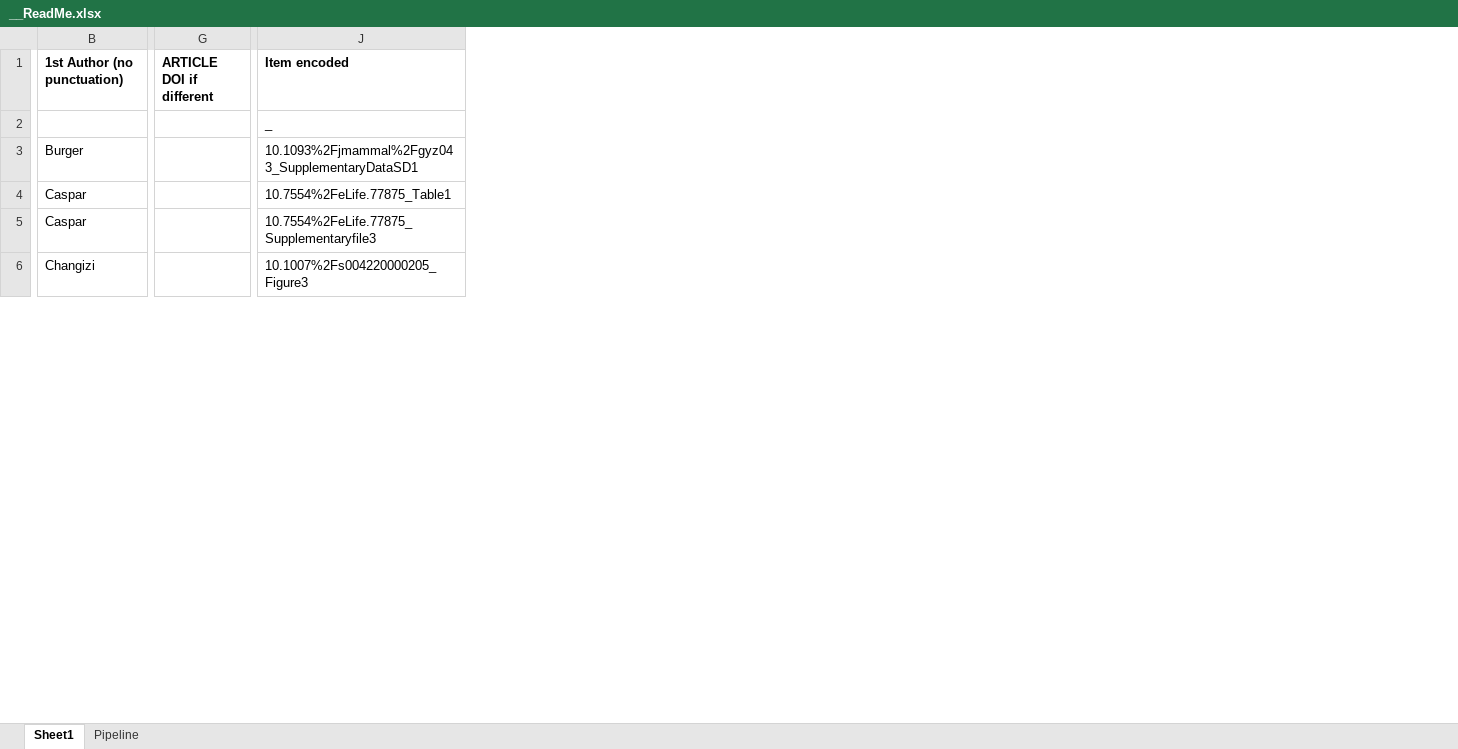
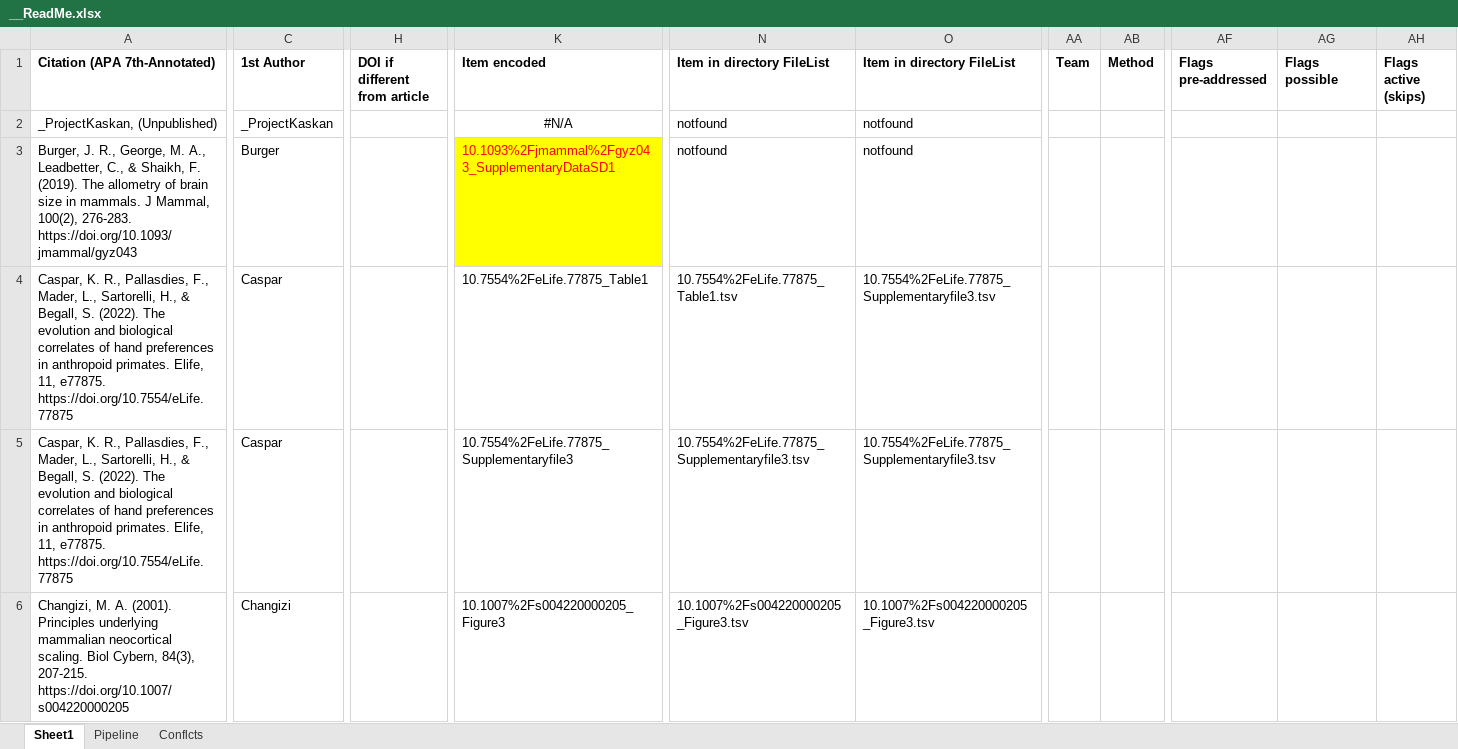
Before and after one commit to miaewindley/Evo-M1-Trait-Data, an Excel workbook: __ReadMe.xlsx, sheet Sheet1, drawn as a sheet; only a part is shown, gaps mark what is left out; values as stored, in another font and other column widths than the file's, no borders; removed rows and columns are numbered as before the commit, all else as after; the diff covers the shown part only; the diff names each change by its address in the sheet, - before the commit and + after, or states it on an @@ line.

Commit message:
comparative data scripts and table

```diff
--- a/__ReadMe.xlsx (sheet Sheet1)
+++ b/__ReadMe.xlsx (sheet Sheet1)
+sheet tab: Conflcts
+column A (Citation (APA 7th-Annotated)), rows 2-6: _ProjectKaskan, (Unpublished) | Burger, J. R., George, M. A., Leadbetter, C., & Shaikh, F. (2019). The allometry of brain size in mammals. J Mammal, 100(2), 276-283. https://doi.org/10.1093/jmammal/gyz043 | Caspar, K. R., Pallasdies, F., Mader, L., Sartorelli, H., & Begall, S. (2022). The evolution and biological correlates of hand preferences in anthropoid primates. Elife, 11, e77875. https://doi.org/10.7554/eLife.77875 | Caspar, K. R., Pallasdies, F., Mader, L., Sartorelli, H., & Begall, S. (2022). The evolution and biological correlates of hand preferences in anthropoid primates. Elife, 11, e77875. https://doi.org/10.7554/eLife.77875 | Changizi, M. A. (2001). Principles underlying mammalian neocortical scaling. Biol Cybern, 84(3), 207-215. https://doi.org/10.1007/s004220000205
-column G (ARTICLE DOI if different), empty
+column H (DOI if different from article), empty
+column N (Item in directory FileList), rows 2-6: notfound | notfound | 10.7554%2FeLife.77875_Table1.tsv | 10.7554%2FeLife.77875_Supplementaryfile3.tsv | 10.1007%2Fs004220000205_Figure3.tsv
+column O (Item in directory FileList), rows 2-6: notfound | notfound | 10.7554%2FeLife.77875_Supplementaryfile3.tsv | 10.7554%2FeLife.77875_Supplementaryfile3.tsv | 10.1007%2Fs004220000205_Figure3.tsv
+column AA (Team), empty
+column AB (Method), empty
+column AF (Flags pre-addressed), empty
+column AG (Flags possible), empty
+column AH (Flags active (skips)), empty
-C1: 1st Author (no punctuation)
+C1: 1st Author
-C2 (1st Author): (empty)
+C2 (1st Author): _ProjectKaskan
-K2 (Item encoded): _
+K2 (Item encoded): #N/A
-K2 alignment: left
+K2 alignment: center
@@ K3 fill: none → #FFFF00, text colour: black → #FF0000 @@
```
Also changed, not shown: 15 added rows, 43 edited cells and cell formats elsewhere in this sheet, formulas that keep their value, 24 other files.
